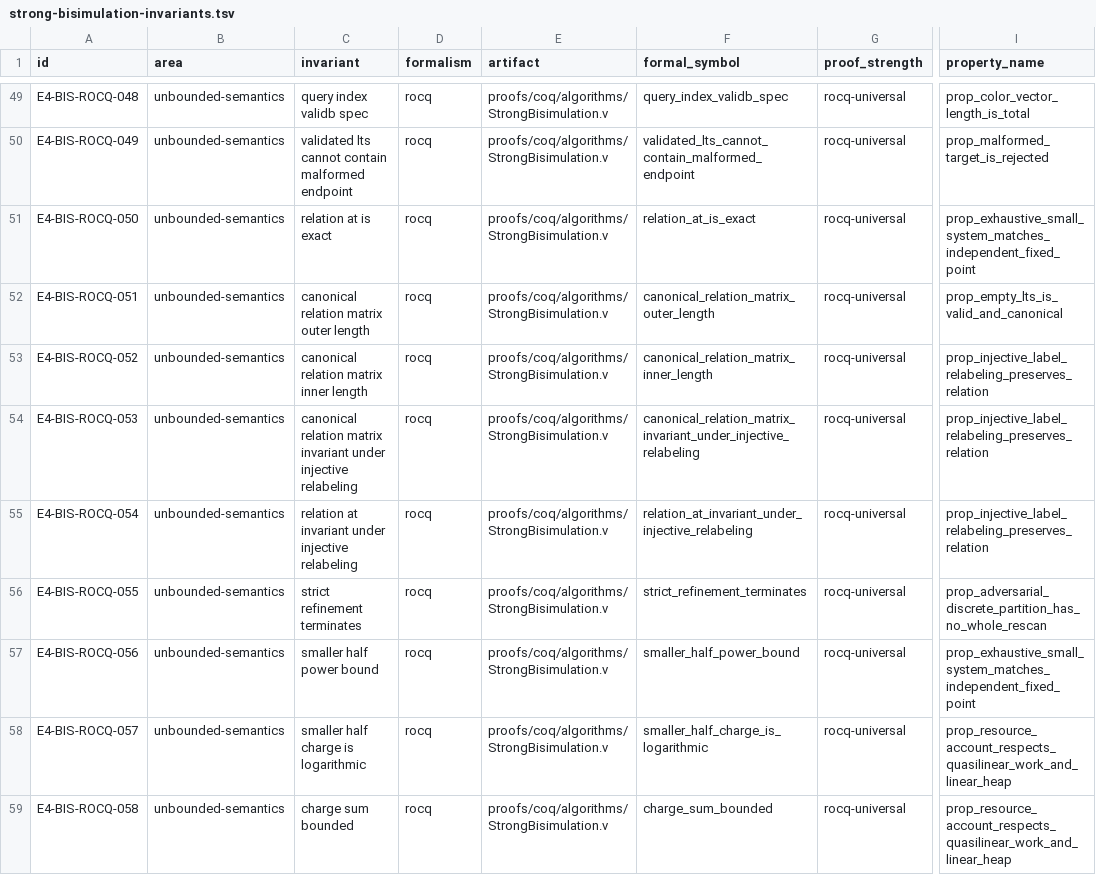
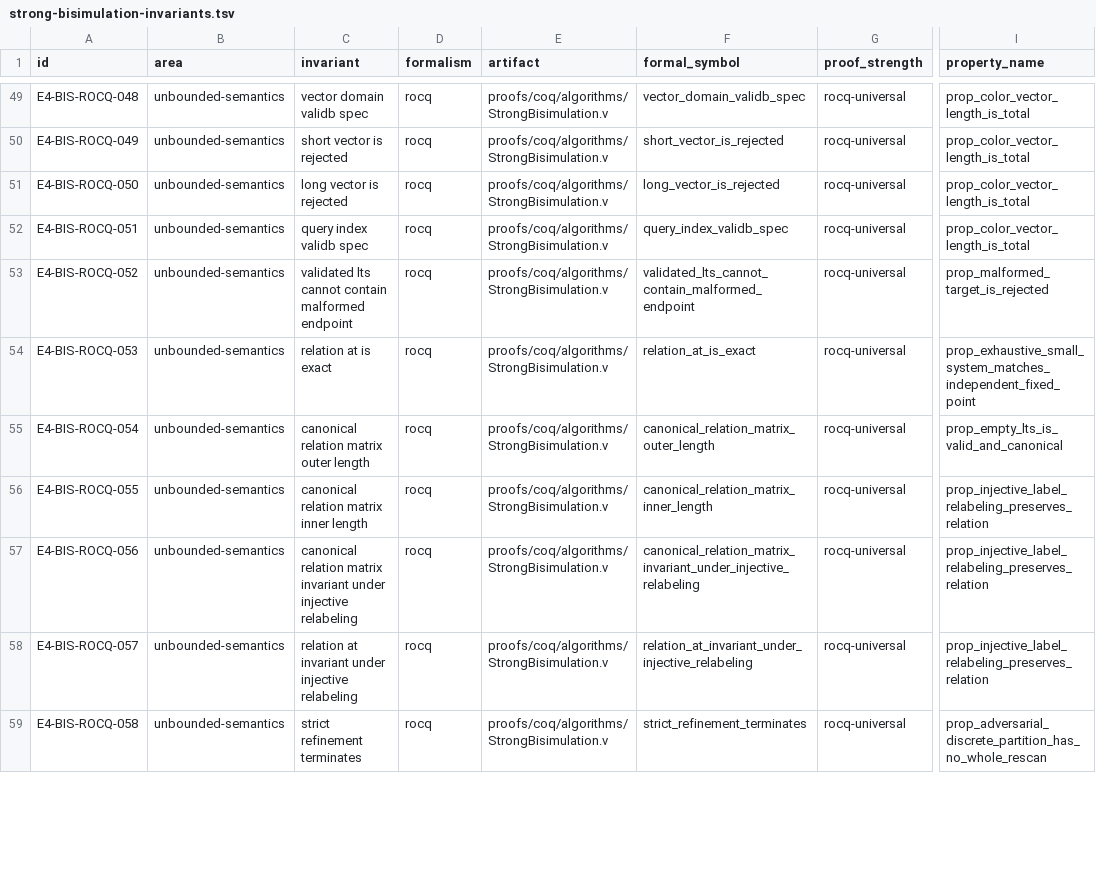
Before and after one commit to vinary-tree/lling-llang, a TSV file: proofs/doc/strong-bisimulation-invariants.tsv, drawn as a sheet; only a part is shown, gaps mark what is left out; the diff covers the shown part only; the diff names each change by its address in the sheet, - before the commit and + after, or states it on an @@ line.

```diff
--- a/proofs/doc/strong-bisimulation-invariants.tsv
+++ b/proofs/doc/strong-bisimulation-invariants.tsv
-C49 (invariant): query index validb spec
+C49 (invariant): vector domain validb spec
-F49 (formal_symbol): query_index_validb_spec
+F49 (formal_symbol): vector_domain_validb_spec
-C50 (invariant): validated lts cannot contain malformed endpoint
+C50 (invariant): short vector is rejected
-F50 (formal_symbol): validated_lts_cannot_contain_malformed_endpoint
+F50 (formal_symbol): short_vector_is_rejected
-I50 (property_name): prop_malformed_target_is_rejected
+I50 (property_name): prop_color_vector_length_is_total
-C51 (invariant): relation at is exact
+C51 (invariant): long vector is rejected
-F51 (formal_symbol): relation_at_is_exact
+F51 (formal_symbol): long_vector_is_rejected
-I51 (property_name): prop_exhaustive_small_system_matches_independent_fixed_point
+I51 (property_name): prop_color_vector_length_is_total
-C52 (invariant): canonical relation matrix outer length
+C52 (invariant): query index validb spec
-F52 (formal_symbol): canonical_relation_matrix_outer_length
+F52 (formal_symbol): query_index_validb_spec
-I52 (property_name): prop_empty_lts_is_valid_and_canonical
+I52 (property_name): prop_color_vector_length_is_total
-C53 (invariant): canonical relation matrix inner length
+C53 (invariant): validated lts cannot contain malformed endpoint
-F53 (formal_symbol): canonical_relation_matrix_inner_length
+F53 (formal_symbol): validated_lts_cannot_contain_malformed_endpoint
-I53 (property_name): prop_injective_label_relabeling_preserves_relation
+I53 (property_name): prop_malformed_target_is_rejected
-C54 (invariant): canonical relation matrix invariant under injective relabeling
+C54 (invariant): relation at is exact
-F54 (formal_symbol): canonical_relation_matrix_invariant_under_injective_relabeling
+F54 (formal_symbol): relation_at_is_exact
-I54 (property_name): prop_injective_label_relabeling_preserves_relation
+I54 (property_name): prop_exhaustive_small_system_matches_independent_fixed_point
-C55 (invariant): relation at invariant under injective relabeling
+C55 (invariant): canonical relation matrix outer length
-F55 (formal_symbol): relation_at_invariant_under_injective_relabeling
+F55 (formal_symbol): canonical_relation_matrix_outer_length
-I55 (property_name): prop_injective_label_relabeling_preserves_relation
+I55 (property_name): prop_empty_lts_is_valid_and_canonical
-C56 (invariant): strict refinement terminates
+C56 (invariant): canonical relation matrix inner length
-F56 (formal_symbol): strict_refinement_terminates
+F56 (formal_symbol): canonical_relation_matrix_inner_length
-I56 (property_name): prop_adversarial_discrete_partition_has_no_whole_rescan
+I56 (property_name): prop_injective_label_relabeling_preserves_relation
-C57 (invariant): smaller half power bound
+C57 (invariant): canonical relation matrix invariant under injective relabeling
-F57 (formal_symbol): smaller_half_power_bound
+F57 (formal_symbol): canonical_relation_matrix_invariant_under_injective_relabeling
-I57 (property_name): prop_exhaustive_small_system_matches_independent_fixed_point
+I57 (property_name): prop_injective_label_relabeling_preserves_relation
-C58 (invariant): smaller half charge is logarithmic
+C58 (invariant): relation at invariant under injective relabeling
-F58 (formal_symbol): smaller_half_charge_is_logarithmic
+F58 (formal_symbol): relation_at_invariant_under_injective_relabeling
-I58 (property_name): prop_resource_account_respects_quasilinear_work_and_linear_heap
+I58 (property_name): prop_injective_label_relabeling_preserves_relation
-C59 (invariant): charge sum bounded
+C59 (invariant): strict refinement terminates
-F59 (formal_symbol): charge_sum_bounded
+F59 (formal_symbol): strict_refinement_terminates
-I59 (property_name): prop_resource_account_respects_quasilinear_work_and_linear_heap
+I59 (property_name): prop_adversarial_discrete_partition_has_no_whole_rescan
```
Also changed, not shown: 3 added rows and 79 edited cells elsewhere in this file, 2 other files.
